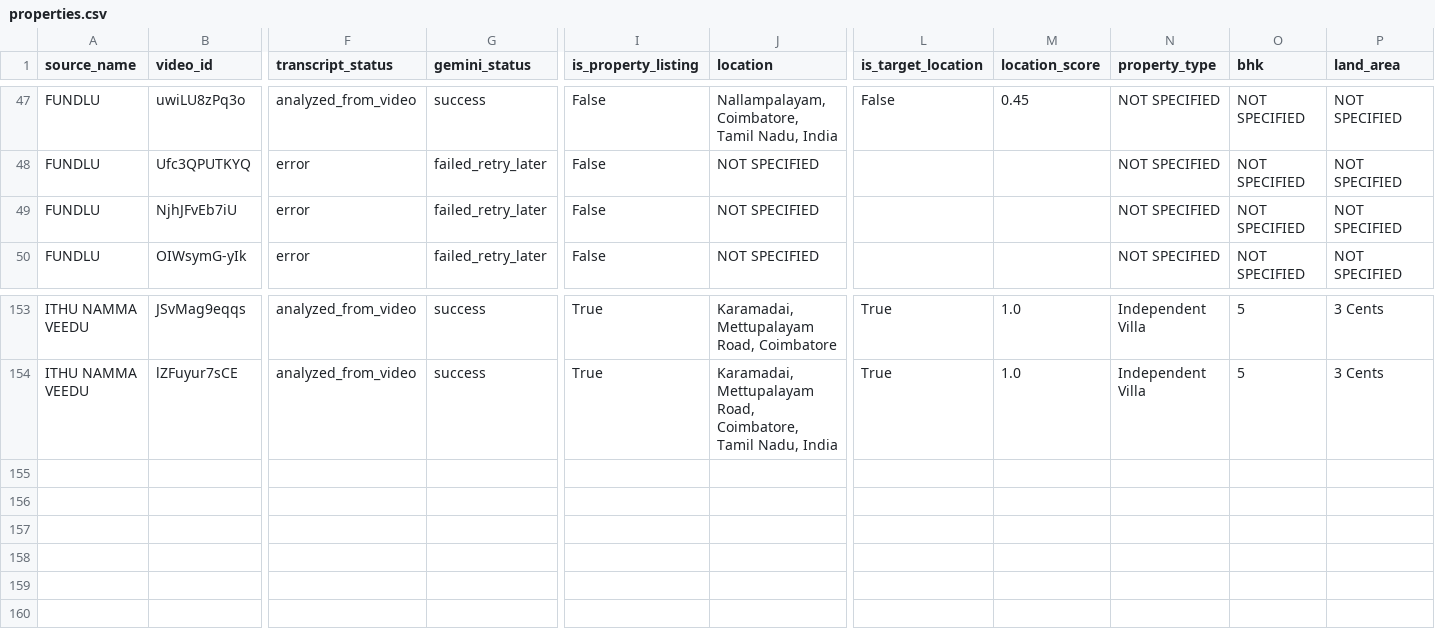
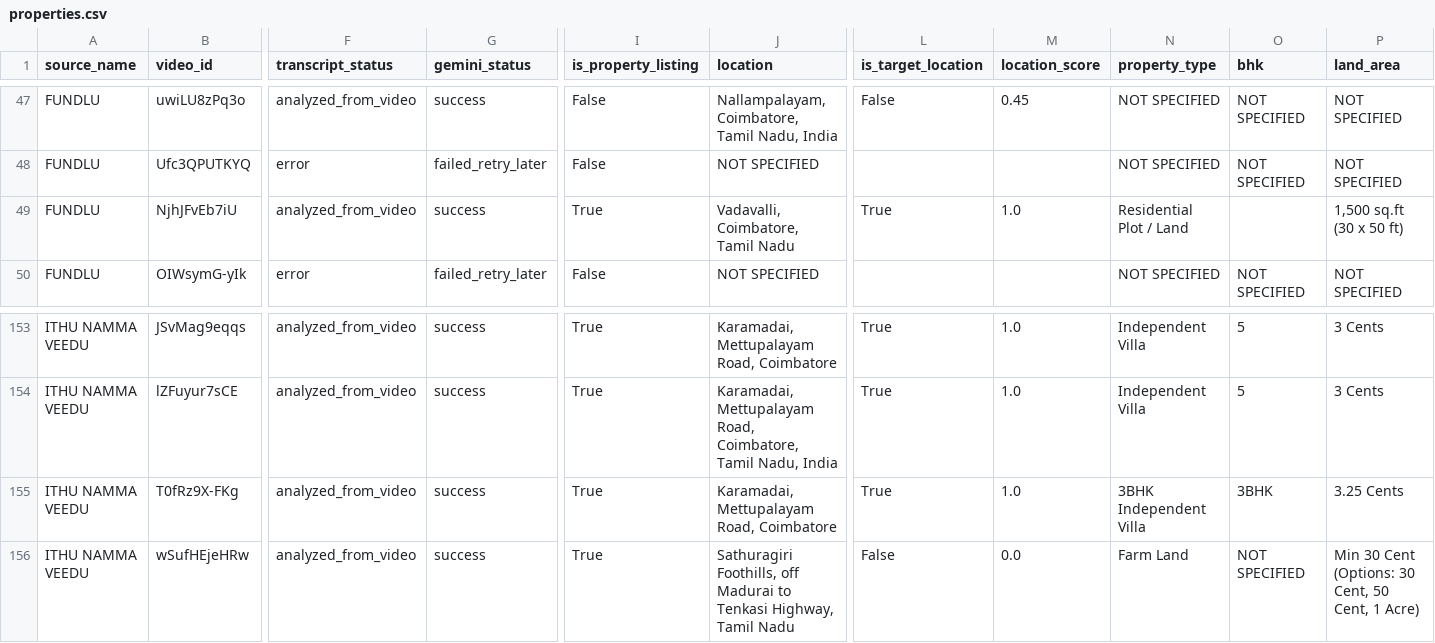
Before and after one commit to britsingh20-source/coimbatore-property-monitor, a CSV file: data/properties.csv, drawn as a sheet; only a part is shown, gaps mark what is left out; rows hold the shown columns only; the diff covers the shown part only; the diff names each change by its address in the sheet, - before the commit and + after, or states it on an @@ line.

```diff
--- a/data/properties.csv
+++ b/data/properties.csv
-F49 (transcript_status): error
+F49 (transcript_status): analyzed_from_video
-G49 (gemini_status): failed_retry_later
+G49 (gemini_status): success
-I49 (is_property_listing): False
+I49 (is_property_listing): True
-J49 (location): NOT SPECIFIED
+J49 (location): Vadavalli, Coimbatore, Tamil Nadu
-L49 (is_target_location): (empty)
+L49 (is_target_location): True
-M49 (location_score): (empty)
+M49 (location_score): 1.0
-N49 (property_type): NOT SPECIFIED
+N49 (property_type): Residential Plot / Land
-O49 (bhk): NOT SPECIFIED
+O49 (bhk): (empty)
-P49 (land_area): NOT SPECIFIED
+P49 (land_area): 1,500 sq.ft (30 x 50 ft)
+row 155: ITHU NAMMA VEEDU | T0fRz9X-FKg | analyzed_from_video | success | True | Karamadai, Mettupalayam Road, Coimbatore | True | 1.0 | 3BHK Independent Villa | 3BHK | 3.25 Cents
+row 156: ITHU NAMMA VEEDU | wSufHEjeHRw | analyzed_from_video | success | True | Sathuragiri Foothills, off Madurai to Tenkasi Highway, Tamil Nadu | False | 0.0 | Farm Land | NOT SPECIFIED | Min 30 Cent (Options: 30 Cent, 50 Cent, 1 Acre)
```
Also changed, not shown: 17 edited cells elsewhere in this file, 3 other files.
